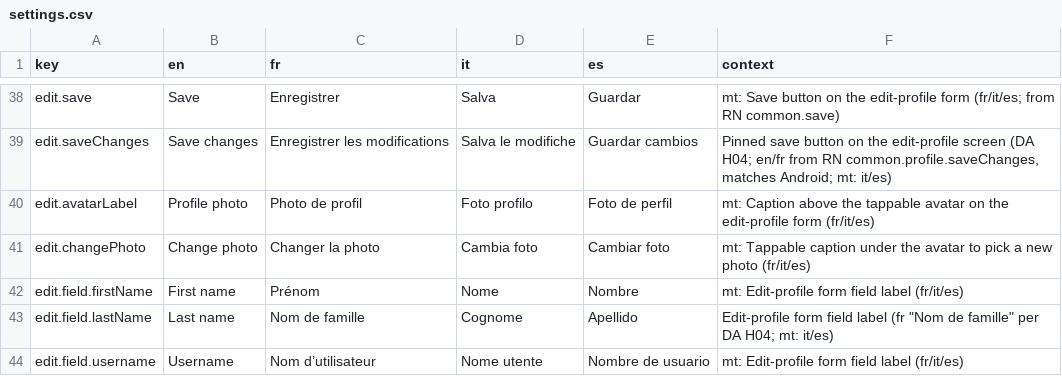
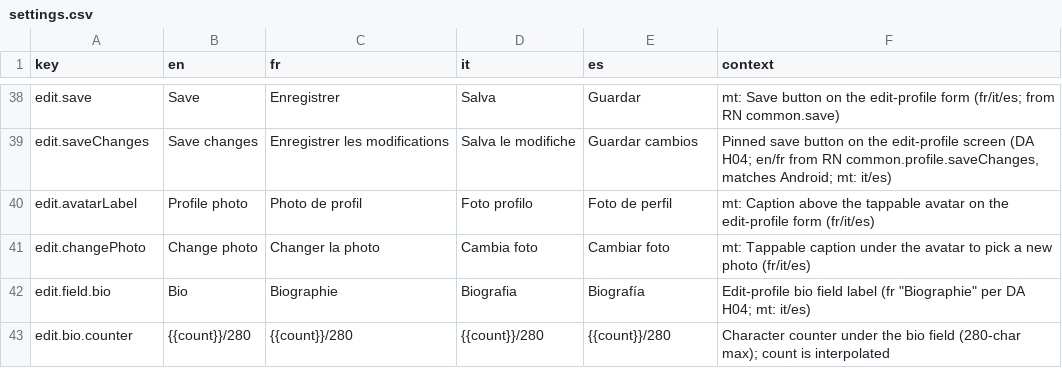
Before and after one commit to RepublikeIO/republike-tech, a CSV file: native/i18n/settings.csv, drawn as a sheet; only a part is shown, gaps mark what is left out; the shorter side is filled out with more unchanged rows; the diff covers the shown part only; the diff names each change by its address in the sheet, - before the commit and + after, or states it on an @@ line.

Commit message:
i18n: sixth-review strings — SCRUM-500 referral EN per 18 Nov table, own-code message, generic V2 priced sentence, server invalid-email sentence, dead edit/plan/paywall keys removed

```diff
--- a/native/i18n/settings.csv
+++ b/native/i18n/settings.csv
-row 42: edit.field.firstName | First name | Prénom | Nome | Nombre | mt: Edit-profile form field label (fr/it/es)
-row 43: edit.field.lastName | Last name | Nom de famille | Cognome | Apellido | Edit-profile form field label (fr "Nom de famille" per DA H04; mt: it/es)
-row 44: edit.field.username | Username | Nom d’utilisateur | Nome utente | Nombre de usuario | mt: Edit-profile form field label (fr/it/es)
```
Also changed, not shown: 7 removed rows elsewhere in this file, native/i18n/common.csv, native/i18n/menu.csv, 1 other file.
